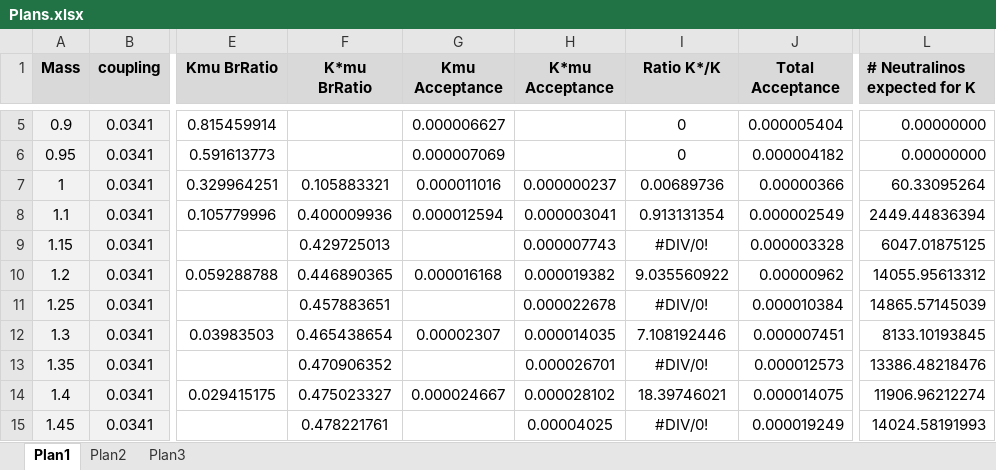
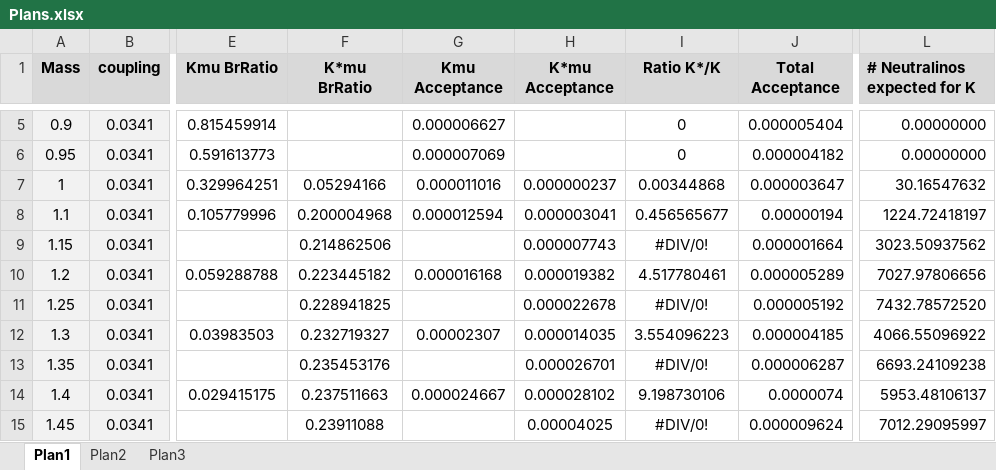
Before and after one commit to NikHoffStyl/SHiP-Nik_and_Danny, an Excel workbook: Plans.xlsx, sheet Plan1, drawn as a sheet; only a part is shown, gaps mark what is left out; values as stored, in another font and other column widths than the file's, no borders; charts and pictures not drawn; the diff covers the shown part only; the diff names each change by its address in the sheet, - before the commit and + after, or states it on an @@ line.

```diff
--- a/Plans.xlsx (sheet Plan1)
+++ b/Plans.xlsx (sheet Plan1)
-F7 (K*mu BrRatio): 0.105883321
+F7 (K*mu BrRatio): 0.05294166
-I7 (Ratio K*/K): 0.00689736
+I7 (Ratio K*/K): 0.00344868
-J7 (Total Acceptance): 0.00000366
+J7 (Total Acceptance): 0.000003647
-L7 (# Neutralinos expected for K): 60.33095264
+L7 (# Neutralinos expected for K): 30.16547632
-F8 (K*mu BrRatio): 0.400009936
+F8 (K*mu BrRatio): 0.200004968
-I8 (Ratio K*/K): 0.913131354
+I8 (Ratio K*/K): 0.456565677
-J8 (Total Acceptance): 0.000002549
+J8 (Total Acceptance): 0.00000194
-L8 (# Neutralinos expected for K): 2449.44836394
+L8 (# Neutralinos expected for K): 1224.72418197
-F9 (K*mu BrRatio): 0.429725013
+F9 (K*mu BrRatio): 0.214862506
-J9 (Total Acceptance): 0.000003328
+J9 (Total Acceptance): 0.000001664
-L9 (# Neutralinos expected for K): 6047.01875125
+L9 (# Neutralinos expected for K): 3023.50937562
-F10 (K*mu BrRatio): 0.446890365
+F10 (K*mu BrRatio): 0.223445182
-I10 (Ratio K*/K): 9.035560922
+I10 (Ratio K*/K): 4.517780461
-J10 (Total Acceptance): 0.00000962
+J10 (Total Acceptance): 0.000005289
-L10 (# Neutralinos expected for K): 14055.95613312
+L10 (# Neutralinos expected for K): 7027.97806656
-F11 (K*mu BrRatio): 0.457883651
+F11 (K*mu BrRatio): 0.228941825
-J11 (Total Acceptance): 0.000010384
+J11 (Total Acceptance): 0.000005192
-L11 (# Neutralinos expected for K): 14865.57145039
+L11 (# Neutralinos expected for K): 7432.78572520
-F12 (K*mu BrRatio): 0.465438654
+F12 (K*mu BrRatio): 0.232719327
-I12 (Ratio K*/K): 7.108192446
+I12 (Ratio K*/K): 3.554096223
-J12 (Total Acceptance): 0.000007451
+J12 (Total Acceptance): 0.000004185
-L12 (# Neutralinos expected for K): 8133.10193845
+L12 (# Neutralinos expected for K): 4066.55096922
-F13 (K*mu BrRatio): 0.470906352
+F13 (K*mu BrRatio): 0.235453176
-J13 (Total Acceptance): 0.000012573
+J13 (Total Acceptance): 0.000006287
-L13 (# Neutralinos expected for K): 13386.48218476
+L13 (# Neutralinos expected for K): 6693.24109238
-F14 (K*mu BrRatio): 0.475023327
+F14 (K*mu BrRatio): 0.237511663
-I14 (Ratio K*/K): 18.39746021
+I14 (Ratio K*/K): 9.198730106
-J14 (Total Acceptance): 0.000014075
+J14 (Total Acceptance): 0.0000074
-L14 (# Neutralinos expected for K): 11906.96212274
+L14 (# Neutralinos expected for K): 5953.48106137
-F15 (K*mu BrRatio): 0.478221761
+F15 (K*mu BrRatio): 0.23911088
-J15 (Total Acceptance): 0.000019249
+J15 (Total Acceptance): 0.000009624
-L15 (# Neutralinos expected for K): 14024.58191993
+L15 (# Neutralinos expected for K): 7012.29095997
```
Also changed, not shown: 10 edited cells elsewhere in this sheet, sheet Plan3, sheet Plan2, charts or pictures, 1 other file.
